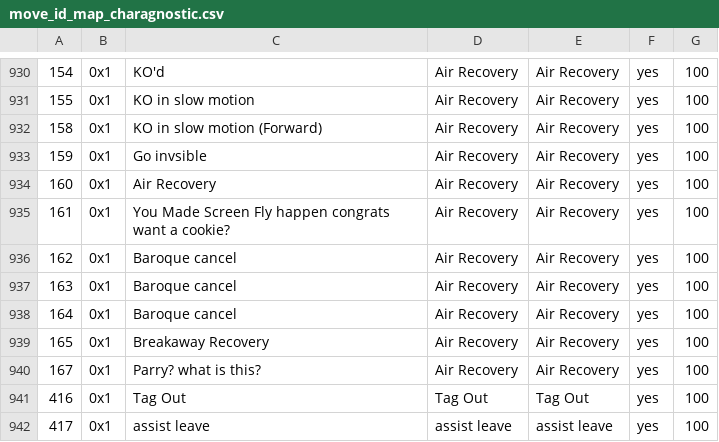
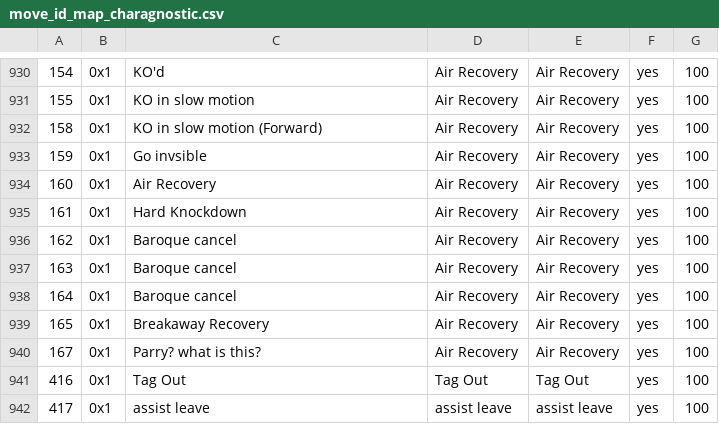
Before and after one commit to cce2955/TvCGUI-Main, a CSV file: tdp-modules/move_id_map_charagnostic.csv, drawn as a sheet; only a part is shown, gaps mark what is left out.

Commit message:
Move history has its own space now

```diff
--- a/tdp-modules/move_id_map_charagnostic.csv
+++ b/tdp-modules/move_id_map_charagnostic.csv
@@ -934,3 +934,3 @@
 160,0x1,Air Recovery,Air Recovery,Air Recovery,yes,100
-161,0x1,You Made Screen Fly happen congrats want a cookie?,Air Recovery,Air Recovery,yes,100
+161,0x1,Hard Knockdown,Air Recovery,Air Recovery,yes,100
 162,0x1,Baroque cancel,Air Recovery,Air Recovery,yes,100
```
Also changed, not shown: 2 other files.
